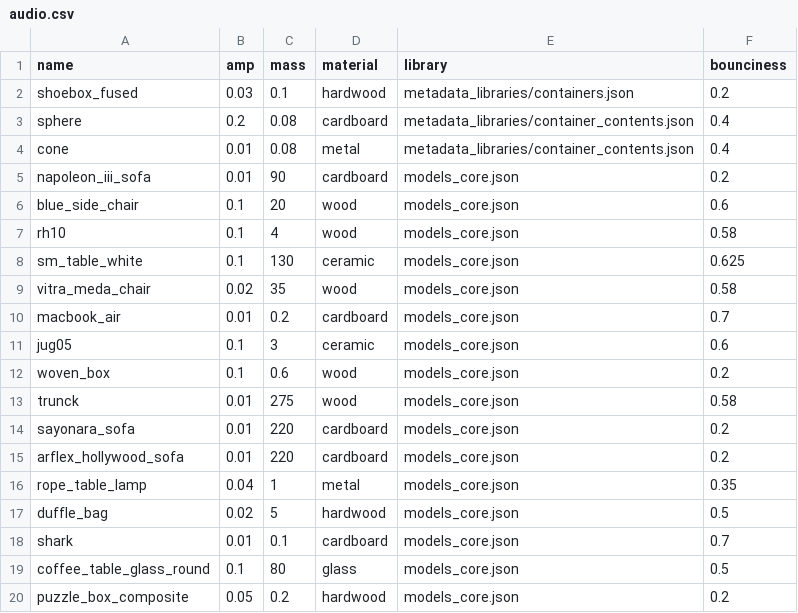
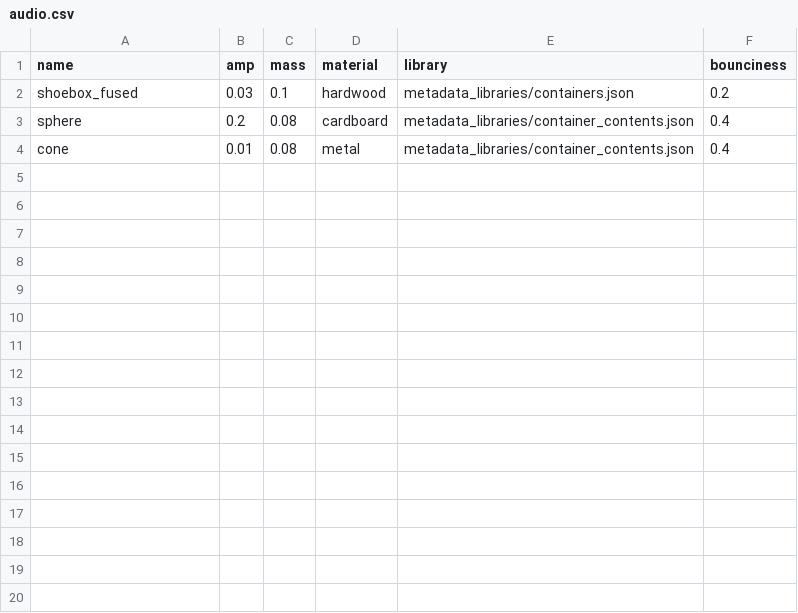
Before and after one commit to alters-mit/sticky_mitten_avatar, a CSV file: sticky_mitten_avatar/audio.csv, drawn as a sheet.

```diff
--- a/sticky_mitten_avatar/audio.csv
+++ b/sticky_mitten_avatar/audio.csv
@@ -4,17 +4 @@ sphere,0.2,0.08,cardboard,metadata_libraries/container_contents.json,0.4
 cone,0.01,0.08,metal,metadata_libraries/container_contents.json,0.4
-napoleon_iii_sofa,0.01,90,cardboard,models_core.json,0.2
-blue_side_chair,0.1,20,wood,models_core.json,0.6
-rh10,0.1,4,wood,models_core.json,0.58
-sm_table_white,0.1,130,ceramic,models_core.json,0.625
-vitra_meda_chair,0.02,35,wood,models_core.json,0.58
-macbook_air,0.01,0.2,cardboard,models_core.json,0.7
-jug05,0.1,3,ceramic,models_core.json,0.6
-woven_box,0.1,0.6,wood,models_core.json,0.2
-trunck,0.01,275,wood,models_core.json,0.58
-sayonara_sofa,0.01,220,cardboard,models_core.json,0.2
-arflex_hollywood_sofa,0.01,220,cardboard,models_core.json,0.2
-rope_table_lamp,0.04,1,metal,models_core.json,0.35
-duffle_bag,0.02,5,hardwood,models_core.json,0.5
-shark,0.01,0.1,cardboard,models_core.json,0.7
-coffee_table_glass_round,0.1,80,glass,models_core.json,0.5
-puzzle_box_composite,0.05,0.2,hardwood,"models_core.json",0.2
```
Also changed, not shown: 8 other files.
